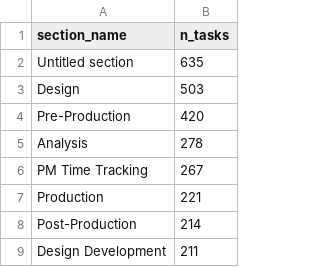
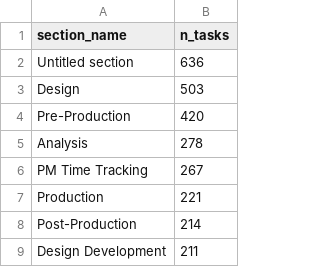
Before and after one commit to jliu234-cell/odl-estimator, a CSV file: data_all/sections_seen.csv, drawn as a sheet; only a part is shown.

```diff
--- a/data_all/sections_seen.csv
+++ b/data_all/sections_seen.csv
@@ -1,3 +1,3 @@
 section_name,n_tasks
-Untitled section,635
+Untitled section,636
 Design,503
```
Also changed, not shown: data_all/derived/archetypes.csv, data_all/phase_summary.csv, 11 other files.
